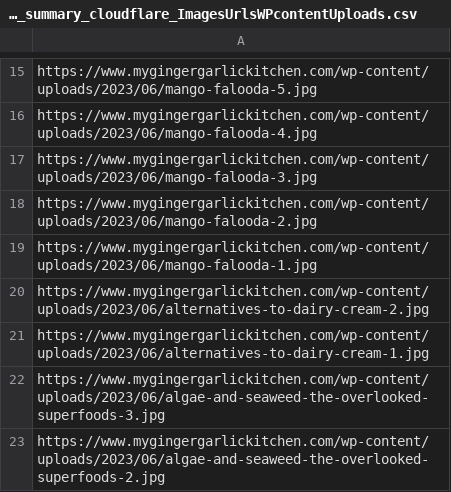
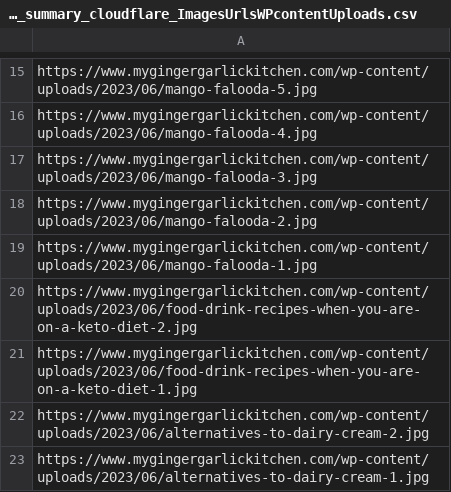
Before and after one commit to abhishek-paliwal/PROJECTS-REACTJS, a CSV file: app-mggk01-image-finder/src/data/data_in/mggk_summary_cloudflare_ImagesUrlsWPcontentUploads.csv, drawn as a sheet; only a part is shown, gaps mark what is left out; the shorter side is filled out with more unchanged rows.

```diff
--- a/app-mggk01-image-finder/src/data/data_in/mggk_summary_cloudflare_ImagesUrlsWPcontentUploads.csv
+++ b/app-mggk01-image-finder/src/data/data_in/mggk_summary_cloudflare_ImagesUrlsWPcontentUploads.csv
@@ -19,2 +19,4 @@ https://www.mygingergarlickitchen.com/wp-content/uploads/2023/06/mango-falooda-2
 https://www.mygingergarlickitchen.com/wp-content/uploads/2023/06/mango-falooda-1.jpg
+https://www.mygingergarlickitchen.com/wp-content/uploads/2023/06/food-drink-recipes-when-you-are-on-a-keto-diet-2.jpg
+https://www.mygingergarlickitchen.com/wp-content/uploads/2023/06/food-drink-recipes-when-you-are-on-a-keto-diet-1.jpg
 https://www.mygingergarlickitchen.com/wp-content/uploads/2023/06/alternatives-to-dairy-cream-2.jpg
```
Also changed, not shown: 3 other files.
